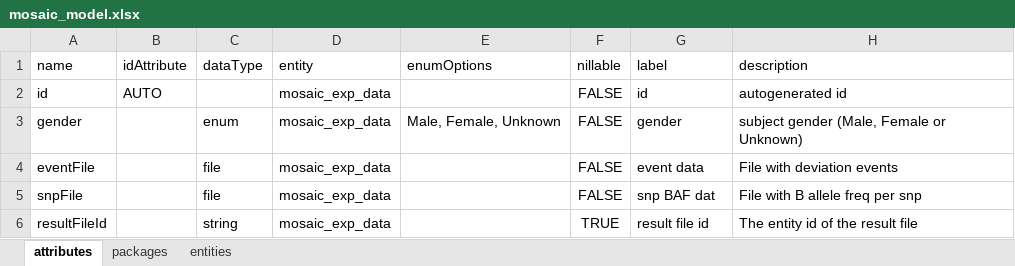
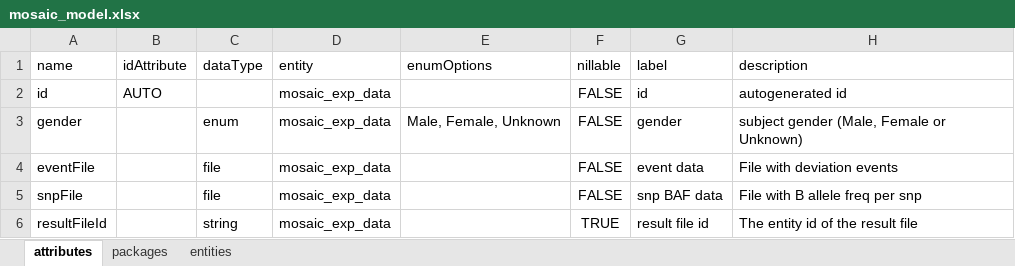
Before and after one commit to molgenis/molgenis-app-mosaic-calculator, an Excel workbook: molgenis-data-model/mosaic_model.xlsx, sheet attributes, drawn as a sheet; values as stored, in another font and other column widths than the file's, no borders; the diff names each change by its address in the sheet, - before the commit and + after, or states it on an @@ line.

Commit message:
fix typo in datamodel field label

```diff
--- a/molgenis-data-model/mosaic_model.xlsx (sheet attributes)
+++ b/molgenis-data-model/mosaic_model.xlsx (sheet attributes)
-G5 (label): snp BAF dat
+G5 (label): snp BAF data
```
